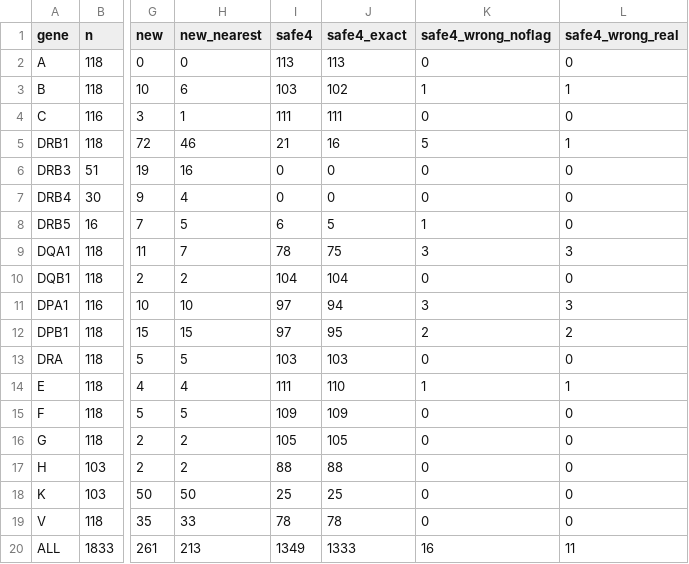
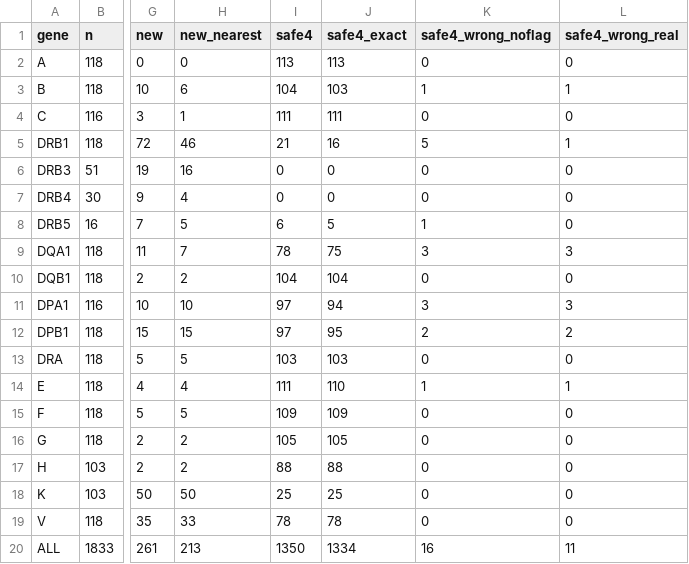
Before and after one commit to pjlabsdev/hla-wgs, a TSV file: validation/results/hgsvc59_main/eval6.tsv, drawn as a sheet; only a part is shown, gaps mark what is left out; the diff names each change by its address in the sheet, - before the commit and + after, or states it on an @@ line.

```diff
--- a/validation/results/hgsvc59_main/eval6.tsv
+++ b/validation/results/hgsvc59_main/eval6.tsv
-I3 (safe4): 103
+I3 (safe4): 104
-J3 (safe4_exact): 102
+J3 (safe4_exact): 103
-I20 (safe4): 1349
+I20 (safe4): 1350
-J20 (safe4_exact): 1333
+J20 (safe4_exact): 1334
```
Also changed, not shown: validation/results/dev80_main/eval23.tsv, validation/results/dev80_main/eval6.tsv, 5 other files.
